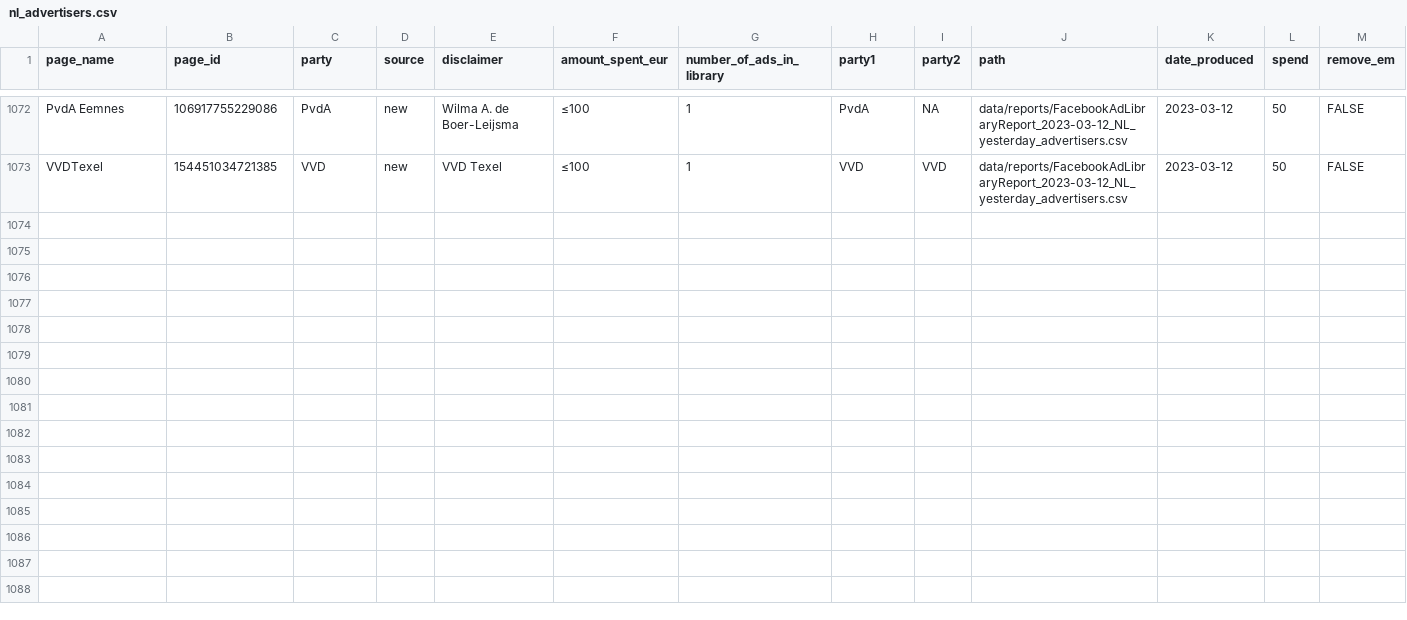
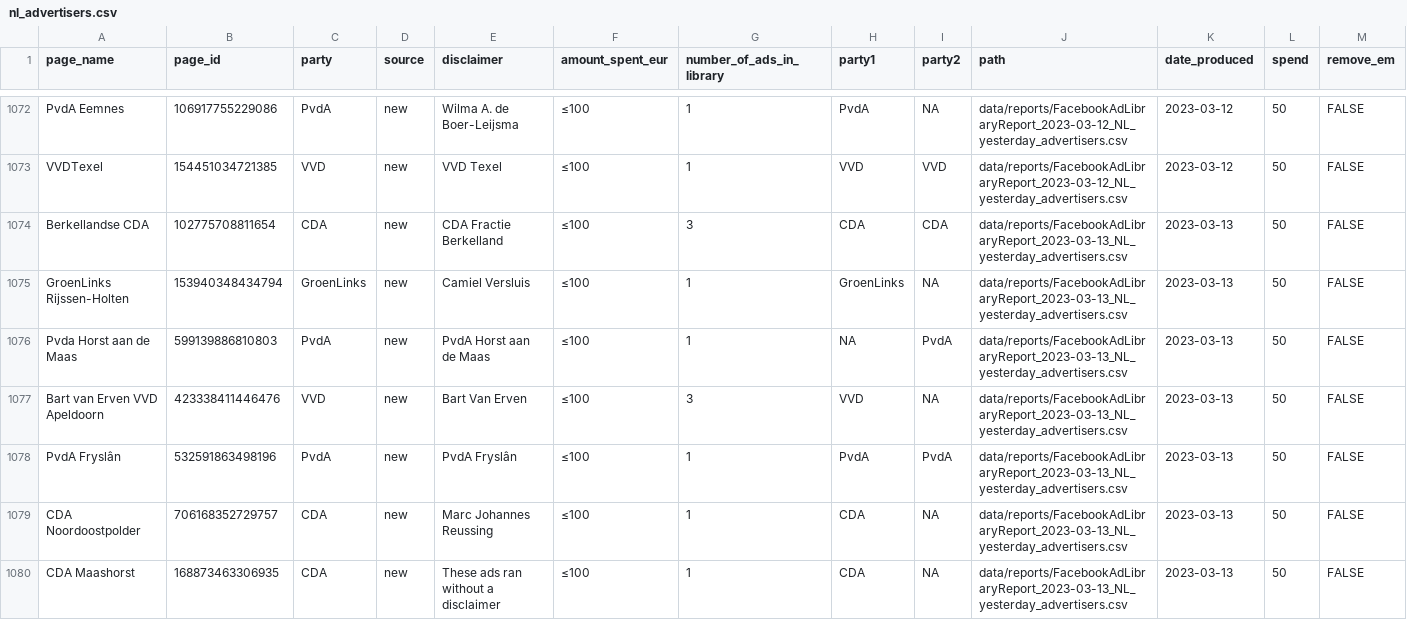
Before and after one commit to favstats/PS2023, a CSV file: data/nl_advertisers.csv, drawn as a sheet; only a part is shown, gaps mark what is left out; the diff covers the shown part only; the diff names each change by its address in the sheet, - before the commit and + after, or states it on an @@ line.

```diff
--- a/data/nl_advertisers.csv
+++ b/data/nl_advertisers.csv
+row 1074: Berkellandse CDA | 102775708811654 | CDA | new | CDA Fractie Berkelland | ≤100 | 3 | CDA | CDA | data/reports/FacebookAdLibraryReport_2023-03-13_NL_yesterday_advertisers.csv | 2023-03-13 | 50 | FALSE
+row 1075: GroenLinks Rijssen-Holten | 153940348434794 | GroenLinks | new | Camiel Versluis | ≤100 | 1 | GroenLinks | NA | data/reports/FacebookAdLibraryReport_2023-03-13_NL_yesterday_advertisers.csv | 2023-03-13 | 50 | FALSE
+row 1076: Pvda Horst aan de Maas | 599139886810803 | PvdA | new | PvdA Horst aan de Maas | ≤100 | 1 | NA | PvdA | data/reports/FacebookAdLibraryReport_2023-03-13_NL_yesterday_advertisers.csv | 2023-03-13 | 50 | FALSE
+row 1077: Bart van Erven VVD Apeldoorn | 423338411446476 | VVD | new | Bart Van Erven | ≤100 | 3 | VVD | NA | data/reports/FacebookAdLibraryReport_2023-03-13_NL_yesterday_advertisers.csv | 2023-03-13 | 50 | FALSE
+row 1078: PvdA Fryslân | 532591863498196 | PvdA | new | PvdA Fryslân | ≤100 | 1 | PvdA | PvdA | data/reports/FacebookAdLibraryReport_2023-03-13_NL_yesterday_advertisers.csv | 2023-03-13 | 50 | FALSE
+row 1079: CDA Noordoostpolder | 706168352729757 | CDA | new | Marc Johannes Reussing | ≤100 | 1 | CDA | NA | data/reports/FacebookAdLibraryReport_2023-03-13_NL_yesterday_advertisers.csv | 2023-03-13 | 50 | FALSE
+row 1080: CDA Maashorst | 168873463306935 | CDA | new | These ads ran without a disclaimer | ≤100 | 1 | CDA | NA | data/reports/FacebookAdLibraryReport_2023-03-13_NL_yesterday_advertisers.csv | 2023-03-13 | 50 | FALSE
```
Also changed, not shown: 7 added rows elsewhere in this file, 19 other files.
